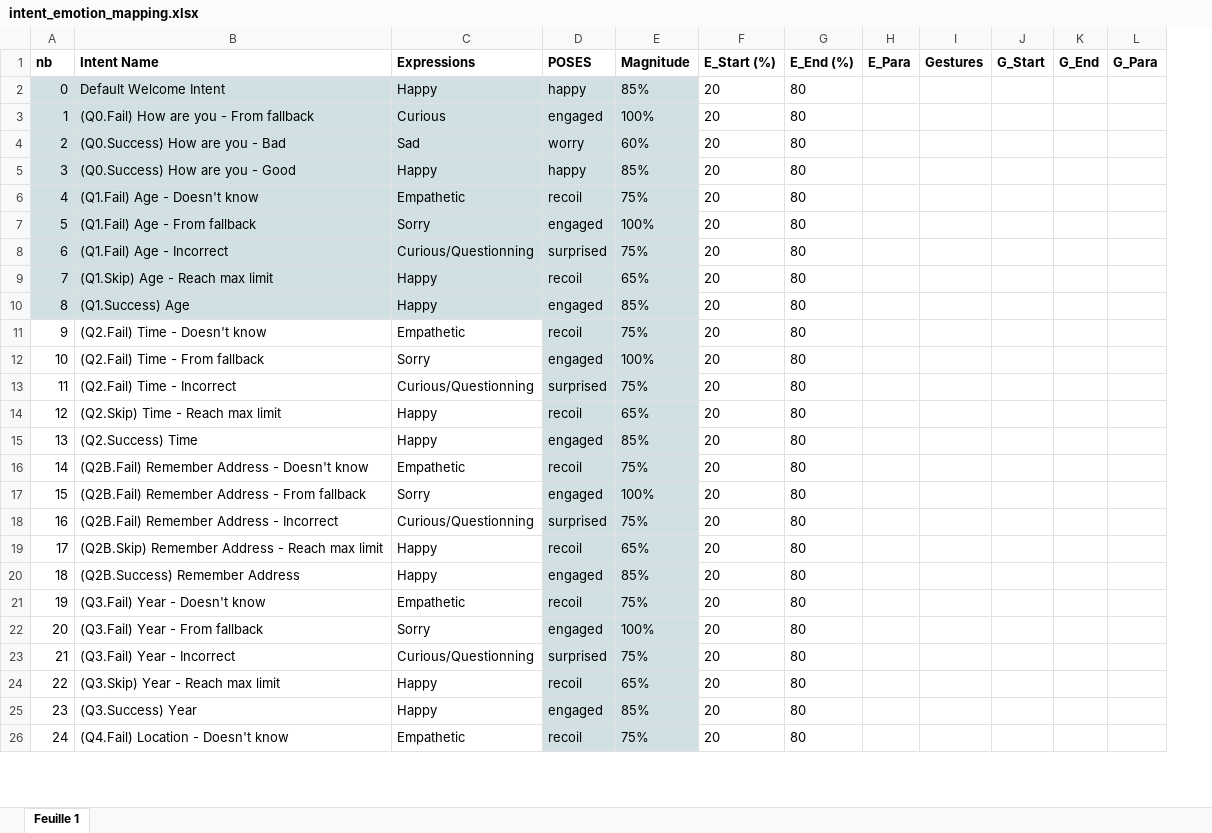
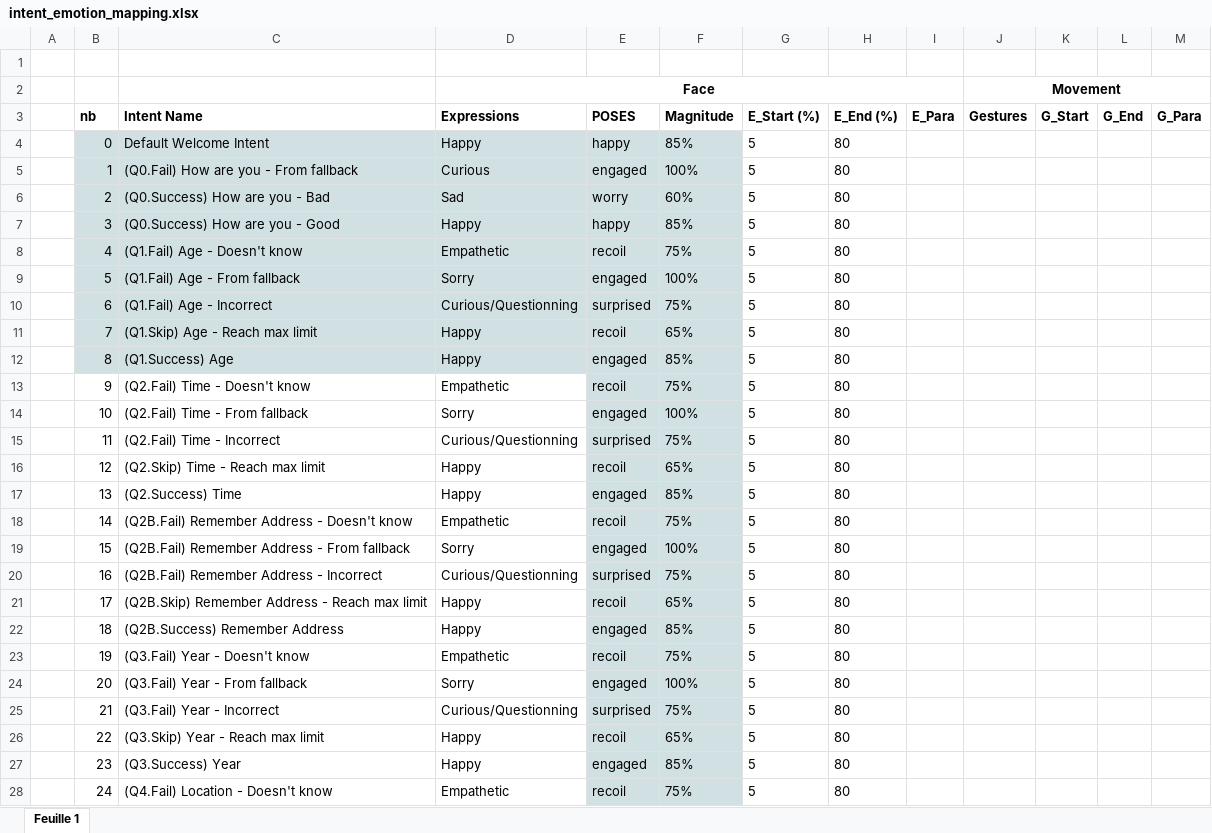
Before and after one commit to Dingdong-LIU/Grace_DM, an Excel workbook: data/intent_emotion_mapping.xlsx, sheet Feuille 1, drawn as a sheet; only a part is shown; values as stored, in another font and other column widths than the file's, no borders; charts and pictures not drawn; addresses are those after the commit; the diff covers the shown part only; the diff names each change by its address in the sheet, - before the commit and + after, or states it on an @@ line.

Commit message:
modify intent emotion mappin excel

```diff
--- a/data/intent_emotion_mapping.xlsx (sheet Feuille 1)
+++ b/data/intent_emotion_mapping.xlsx (sheet Feuille 1)
+column A, empty
+row 1: (empty)
+row 2:  |  |  | Face |  |  |  |  |  | Movement
-G4:G28 (E_Start (%)): 20
+G4:G28 (E_Start (%)): 5
```
Also changed, not shown: 2 added rows and 34 edited cells elsewhere in this sheet, charts or pictures, 1 other file.
